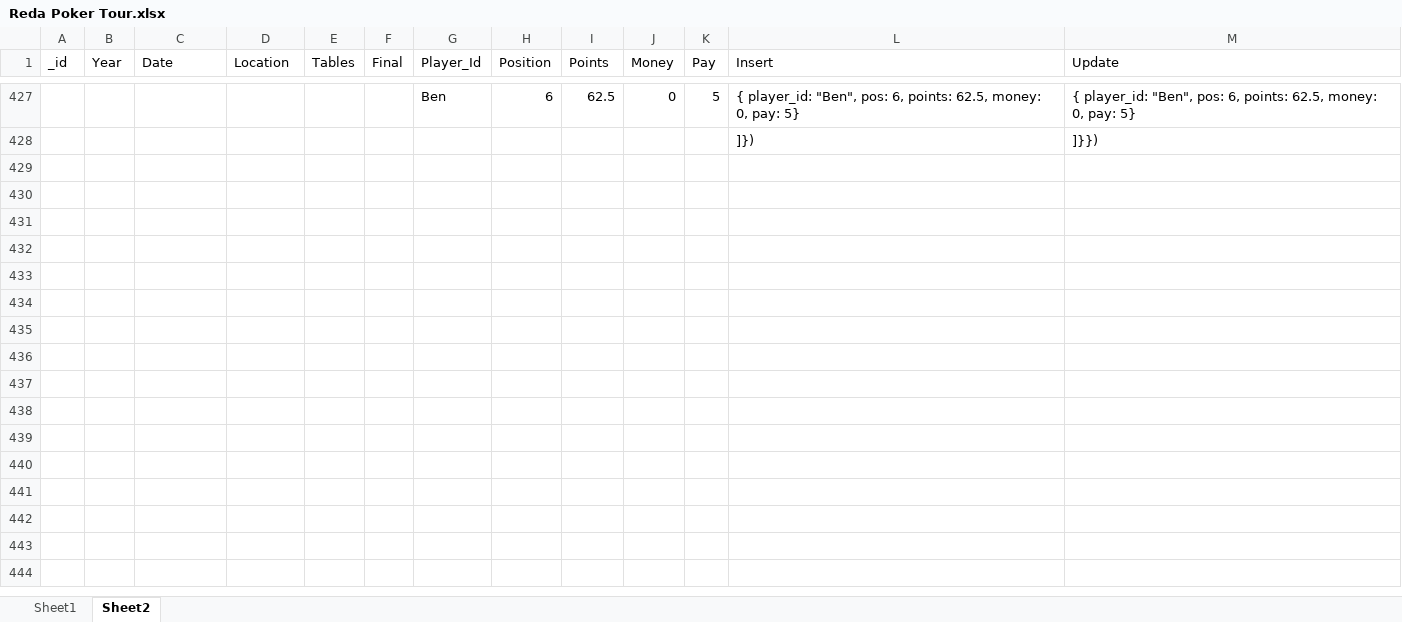
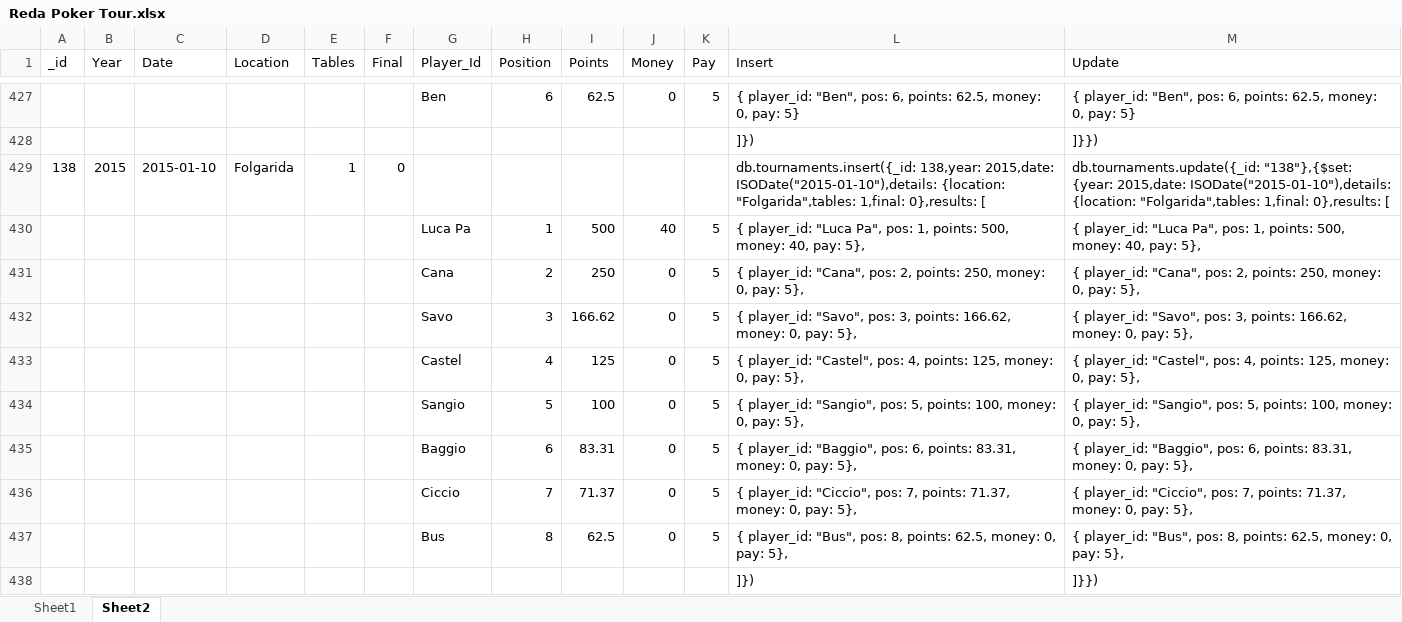
Before and after one commit to Gronkier/RPT, an Excel workbook: stuff/Reda Poker Tour.xlsx, sheet Sheet2, drawn as a sheet; only a part is shown, gaps mark what is left out; values as stored, in another font and other column widths than the file's, no borders; the diff names each change by its address in the sheet, - before the commit and + after, or states it on an @@ line.

Commit message:
savo

```diff
--- a/stuff/Reda Poker Tour.xlsx (sheet Sheet2)
+++ b/stuff/Reda Poker Tour.xlsx (sheet Sheet2)
+row 429: 138 | 2015 | 2015-01-10 | Folgarida | 1 | 0 |  |  |  |  |  | db.tournaments.insert({_id: 138,year: 2015,date: ISODate("2015-01-10"),details: {location: "Folgarida",tables: 1,final: 0},results: [ | db.tournaments.update({_id: "138"},{$set: {year: 2015,date: ISODate("2015-01-10"),details: {location: "Folgarida",tables: 1,final: 0},results: [
+row 430:  |  |  |  |  |  | Luca Pa | 1 | 500 | 40 | 5 | { player_id: "Luca Pa", pos: 1, points: 500, money: 40, pay: 5}, | { player_id: "Luca Pa", pos: 1, points: 500, money: 40, pay: 5},
+row 431:  |  |  |  |  |  | Cana | 2 | 250 | 0 | 5 | { player_id: "Cana", pos: 2, points: 250, money: 0, pay: 5}, | { player_id: "Cana", pos: 2, points: 250, money: 0, pay: 5},
+row 432:  |  |  |  |  |  | Savo | 3 | 166.62 | 0 | 5 | { player_id: "Savo", pos: 3, points: 166.62, money: 0, pay: 5}, | { player_id: "Savo", pos: 3, points: 166.62, money: 0, pay: 5},
+row 433:  |  |  |  |  |  | Castel | 4 | 125 | 0 | 5 | { player_id: "Castel", pos: 4, points: 125, money: 0, pay: 5}, | { player_id: "Castel", pos: 4, points: 125, money: 0, pay: 5},
+row 434:  |  |  |  |  |  | Sangio | 5 | 100 | 0 | 5 | { player_id: "Sangio", pos: 5, points: 100, money: 0, pay: 5}, | { player_id: "Sangio", pos: 5, points: 100, money: 0, pay: 5},
+row 435:  |  |  |  |  |  | Baggio | 6 | 83.31 | 0 | 5 | { player_id: "Baggio", pos: 6, points: 83.31, money: 0, pay: 5}, | { player_id: "Baggio", pos: 6, points: 83.31, money: 0, pay: 5},
+row 436:  |  |  |  |  |  | Ciccio | 7 | 71.37 | 0 | 5 | { player_id: "Ciccio", pos: 7, points: 71.37, money: 0, pay: 5}, | { player_id: "Ciccio", pos: 7, points: 71.37, money: 0, pay: 5},
+row 437:  |  |  |  |  |  | Bus | 8 | 62.5 | 0 | 5 | { player_id: "Bus", pos: 8, points: 62.5, money: 0, pay: 5}, | { player_id: "Bus", pos: 8, points: 62.5, money: 0, pay: 5},
+row 438:  |  |  |  |  |  |  |  |  |  |  | ]}) | ]}})
```
Also changed, not shown: 1 other file.
